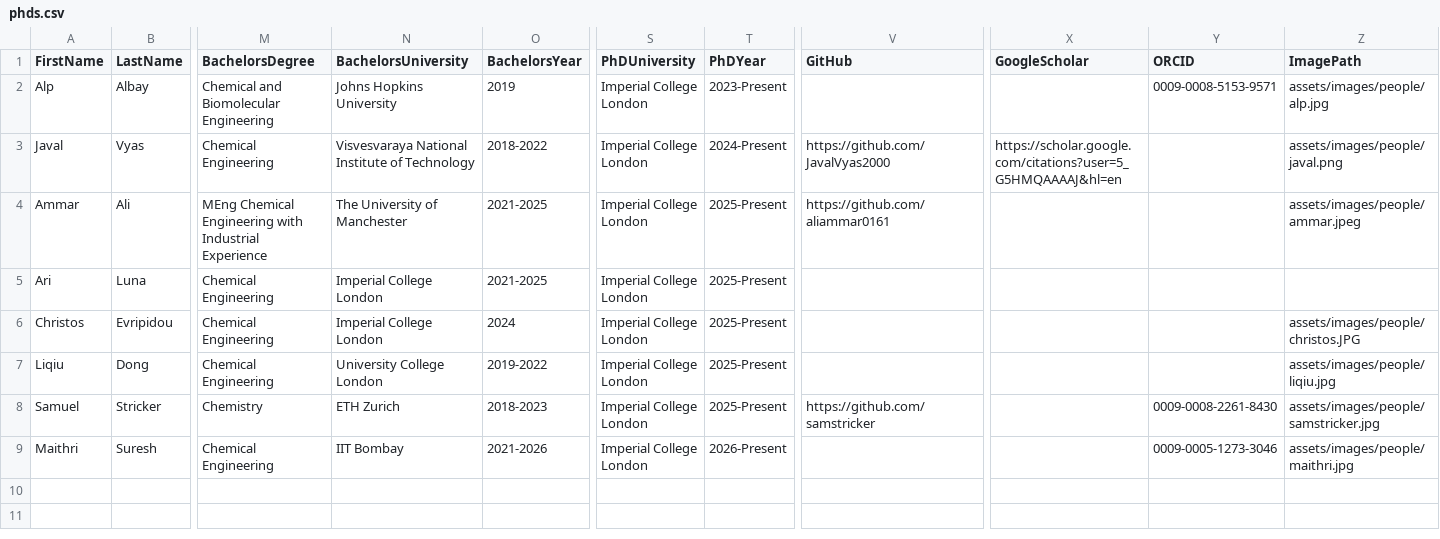
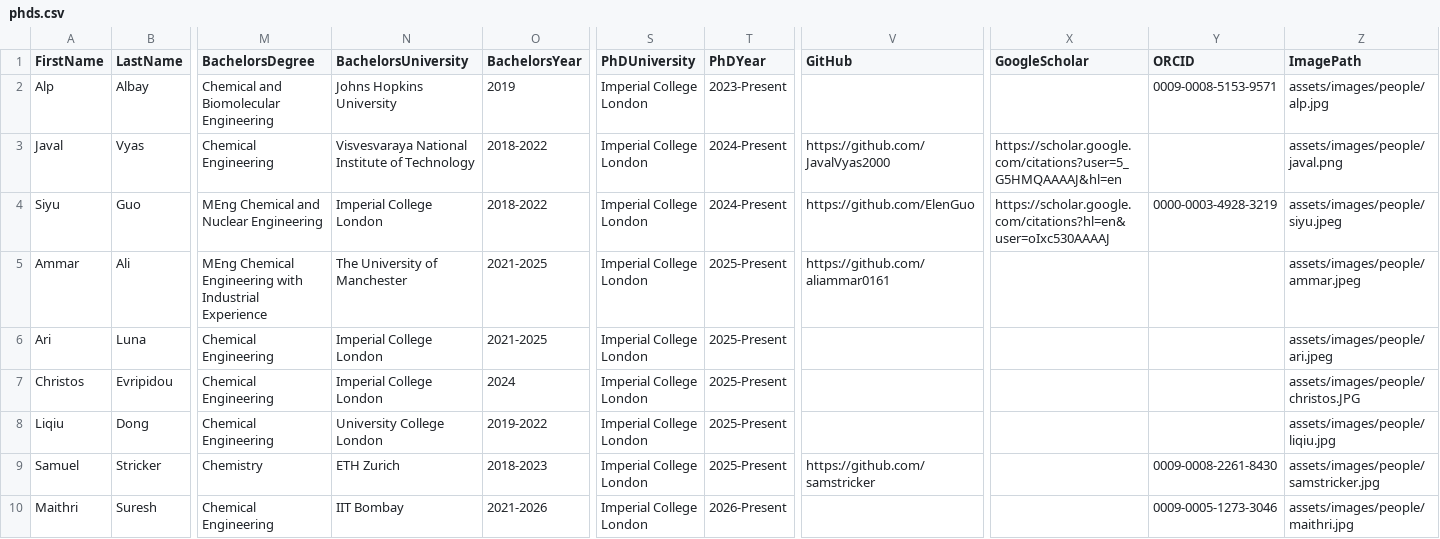
Before and after one commit to AISL-at-Imperial-College-London/AISL-at-Imperial-College-London.github.io, a CSV file: data/people/phds.csv, drawn as a sheet; only a part is shown, gaps mark what is left out; addresses are those after the commit; rows hold the shown columns only; the diff names each change by its address in the sheet, - before the commit and + after, or states it on an @@ line.

```diff
--- a/data/people/phds.csv
+++ b/data/people/phds.csv
+row 4: Siyu | Guo | MEng Chemical and Nuclear Engineering | Imperial College London | 2018-2022 | Imperial College London | 2024-Present | https://github.com/ElenGuo | https://scholar.google.com/citations?hl=en&user=oIxc530AAAAJ | 0000-0003-4928-3219 | assets/images/people/siyu.jpeg
-Z6 (ImagePath): (empty)
+Z6 (ImagePath): assets/images/people/ari.jpeg
```
Also changed, not shown: 12 other files.
